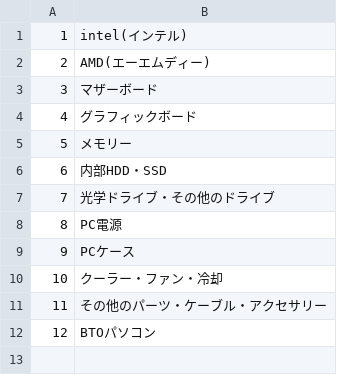
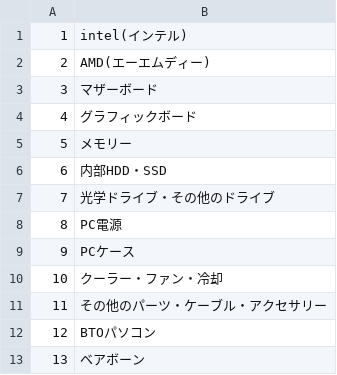
Before and after one commit to rotosiri-zu/pcparts, a CSV file: db/category.csv, drawn as a sheet; the diff names each change by its address in the sheet, - before the commit and + after, or states it on an @@ line.

Commit message:
category.csvにベアボーンの項目追加

```diff
--- a/db/category.csv
+++ b/db/category.csv
+row 13: 13 | ベアボーン
```
Also changed, not shown: 1 other file.
